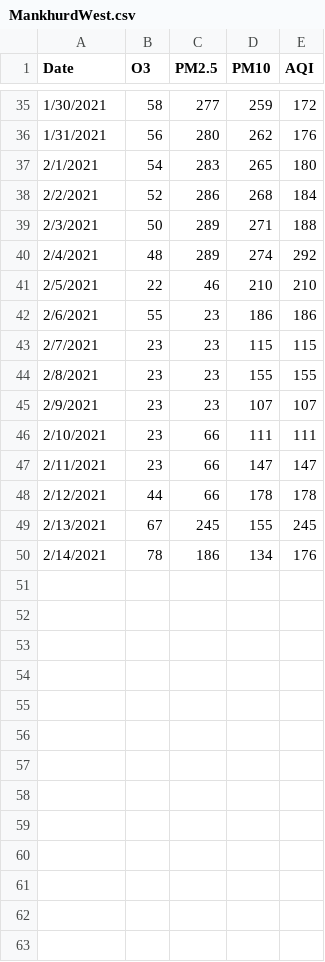
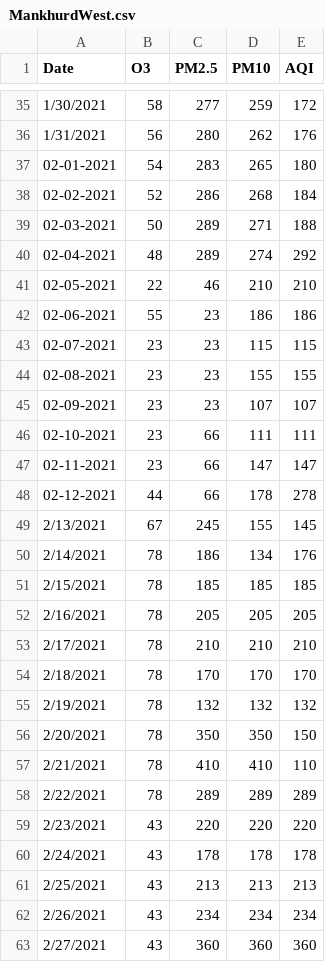
Before and after one commit to Anuragdash30/AQI---Deep-Blue, a CSV file: AQI/Data/AQI DATA NEW/MankhurdWest.csv, drawn as a sheet; only a part is shown, gaps mark what is left out; the diff covers the shown part only.

```diff
--- a/AQI/Data/AQI DATA NEW/MankhurdWest.csv
+++ b/AQI/Data/AQI DATA NEW/MankhurdWest.csv
@@ -36,15 +36,28 @@ Date,O3,PM2.5,PM10,AQI
 1/31/2021,56,280,262,176
-2/1/2021,54,283,265,180
-2/2/2021,52,286,268,184
-2/3/2021,50,289,271,188
-2/4/2021,48,289,274,292
-2/5/2021,22,46,210,210
-2/6/2021,55,23,186,186
-2/7/2021,23,23,115,115
-2/8/2021,23,23,155,155
-2/9/2021,23,23,107,107
-2/10/2021,23,66,111,111
-2/11/2021,23,66,147,147
-2/12/2021,44,66,178,178
-2/13/2021,67,245,155,245
+02-01-2021,54,283,265,180
+02-02-2021,52,286,268,184
+02-03-2021,50,289,271,188
+02-04-2021,48,289,274,292
+02-05-2021,22,46,210,210
+02-06-2021,55,23,186,186
+02-07-2021,23,23,115,115
+02-08-2021,23,23,155,155
+02-09-2021,23,23,107,107
+02-10-2021,23,66,111,111
+02-11-2021,23,66,147,147
+02-12-2021,44,66,178,278
+2/13/2021,67,245,155,145
 2/14/2021,78,186,134,176
+2/15/2021,78,185,185,185
+2/16/2021,78,205,205,205
+2/17/2021,78,210,210,210
+2/18/2021,78,170,170,170
+2/19/2021,78,132,132,132
+2/20/2021,78,350,350,150
+2/21/2021,78,410,410,110
+2/22/2021,78,289,289,289
+2/23/2021,43,220,220,220
+2/24/2021,43,178,178,178
+2/25/2021,43,213,213,213
+2/26/2021,43,234,234,234
+2/27/2021,43,360,360,360
```
Also changed, not shown: 15 added rows and 12 edited cells elsewhere in this file, AQI/Data/AQI DATA NEW/CheddaNagar.csv, AQI/Data/AQI DATA NEW/CheetaCampApi.csv, 17 other files.
